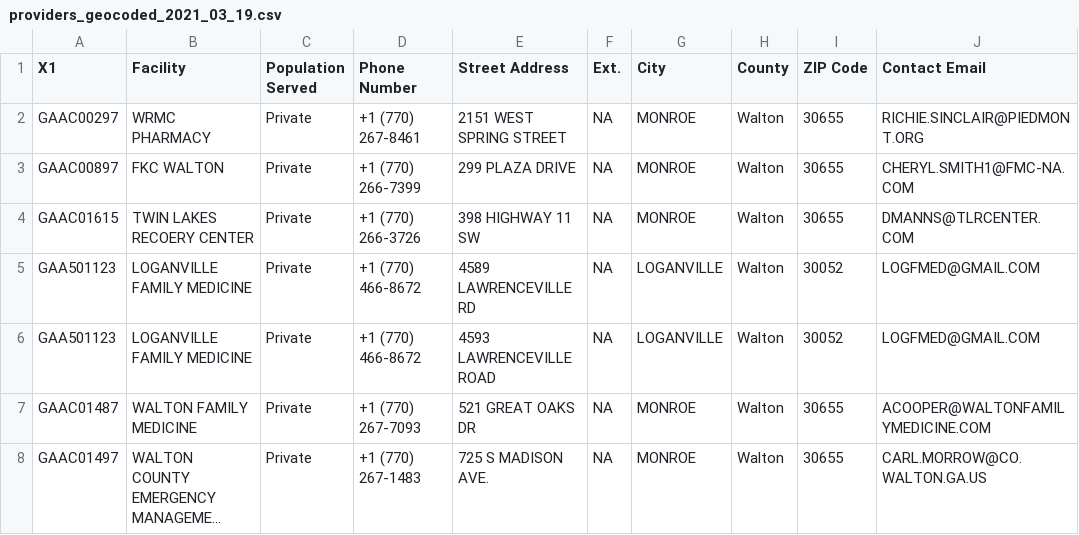
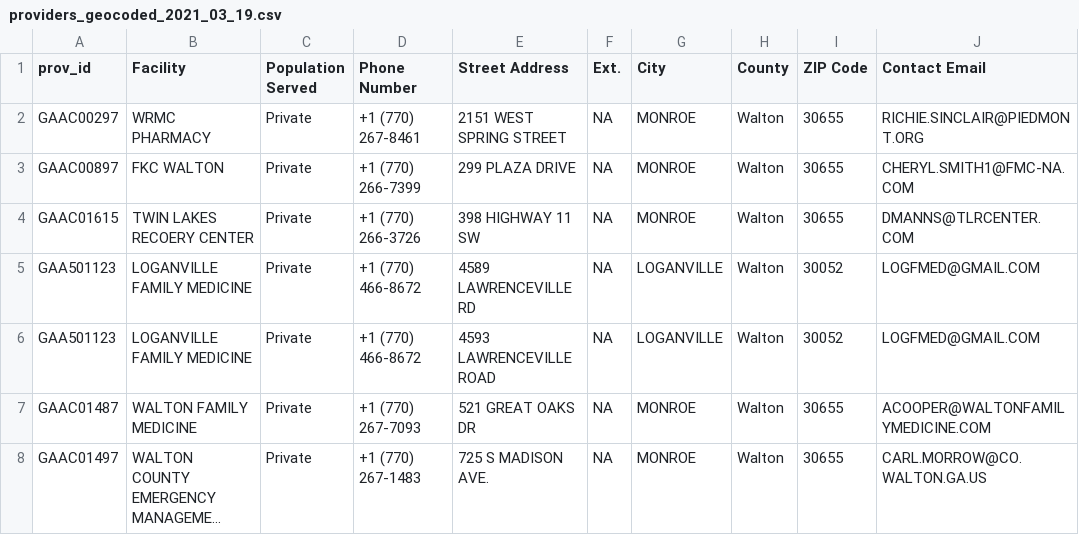
Before and after one commit to communitymaplab/covid_nega, a CSV file: data/providers_geocoded_2021_03_19.csv, drawn as a sheet; only a part is shown; long unchanged cells end in …; the diff names each change by its address in the sheet, - before the commit and + after, or states it on an @@ line.

Commit message:
Refined code & added county boundaries

```diff
--- a/data/providers_geocoded_2021_03_19.csv
+++ b/data/providers_geocoded_2021_03_19.csv
-A1: X1
+A1: prov_id
```
Also changed, not shown: 3 other files.
